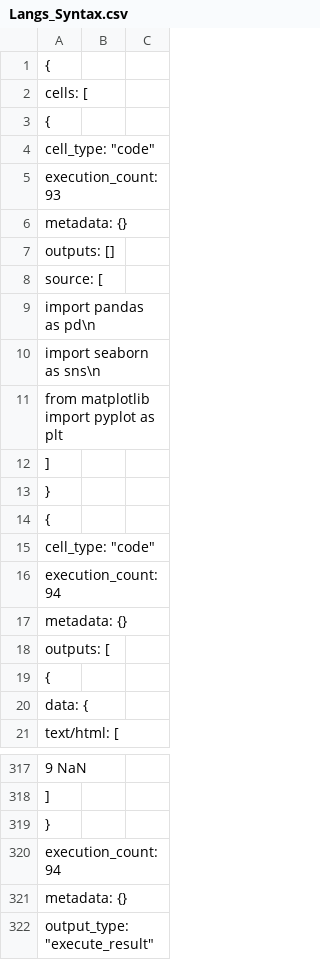
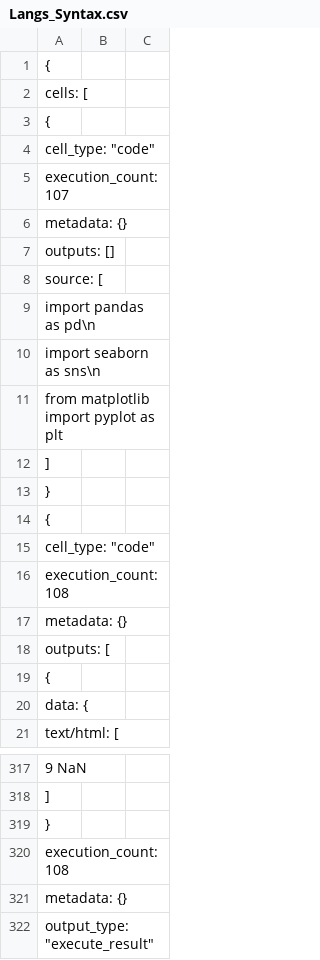
Before and after one commit to noambassat/Male-programmers-from-Mars-and-female-engineers-from-Venus, a CSV file: Langs_Syntax.csv, drawn as a sheet; only a part is shown, gaps mark what is left out.

Commit message:
Update Langs_Syntax.csv

```diff
--- a/Langs_Syntax.csv
+++ b/Langs_Syntax.csv
@@ -4,3 +4,3 @@
    "cell_type": "code",
-   "execution_count": 93,
+   "execution_count": 107,
    "metadata": {},
@@ -15,3 +15,3 @@
    "cell_type": "code",
-   "execution_count": 94,
+   "execution_count": 108,
    "metadata": {},
@@ -319,3 +319,3 @@
      },
-     "execution_count": 94,
+     "execution_count": 108,
      "metadata": {},
```
